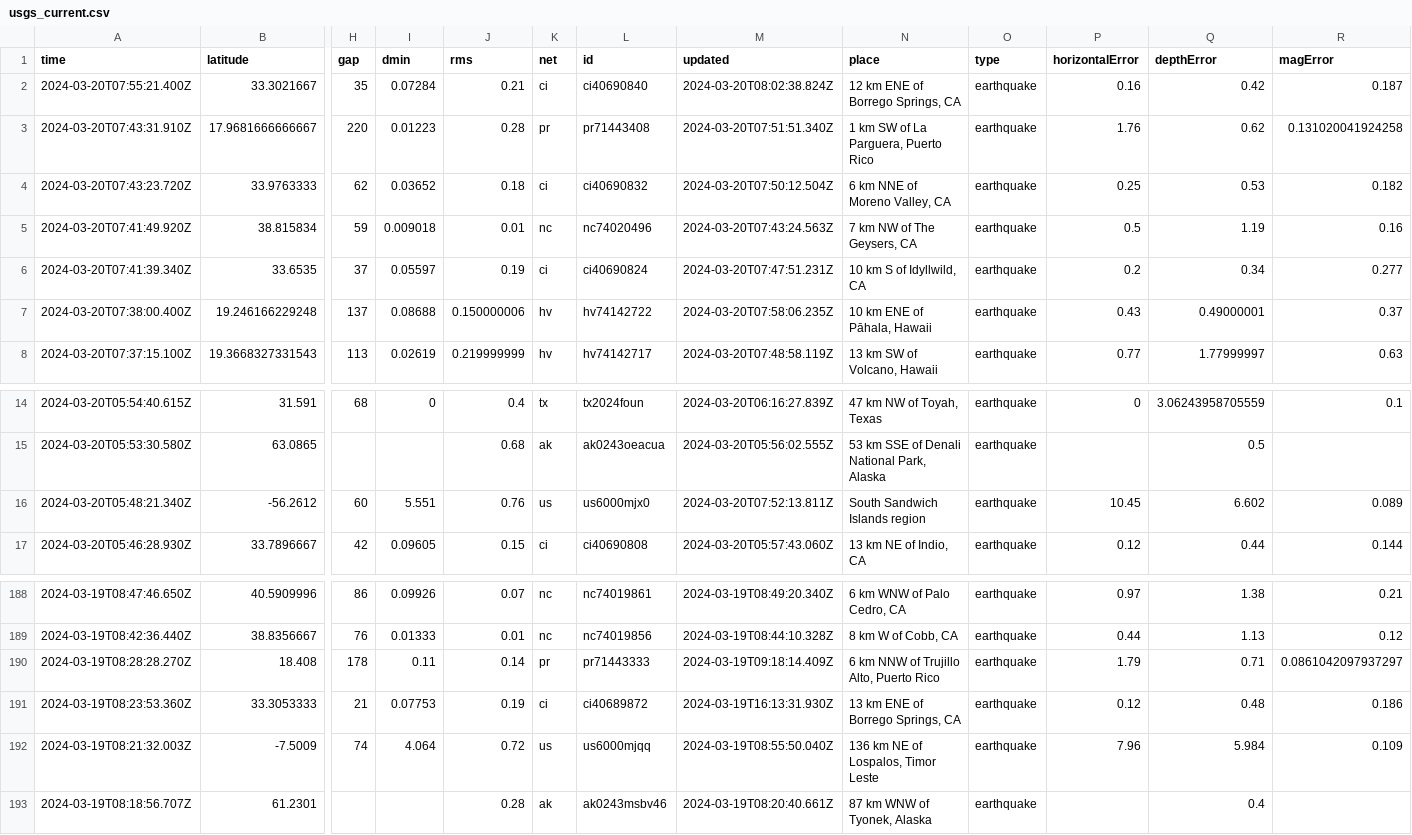
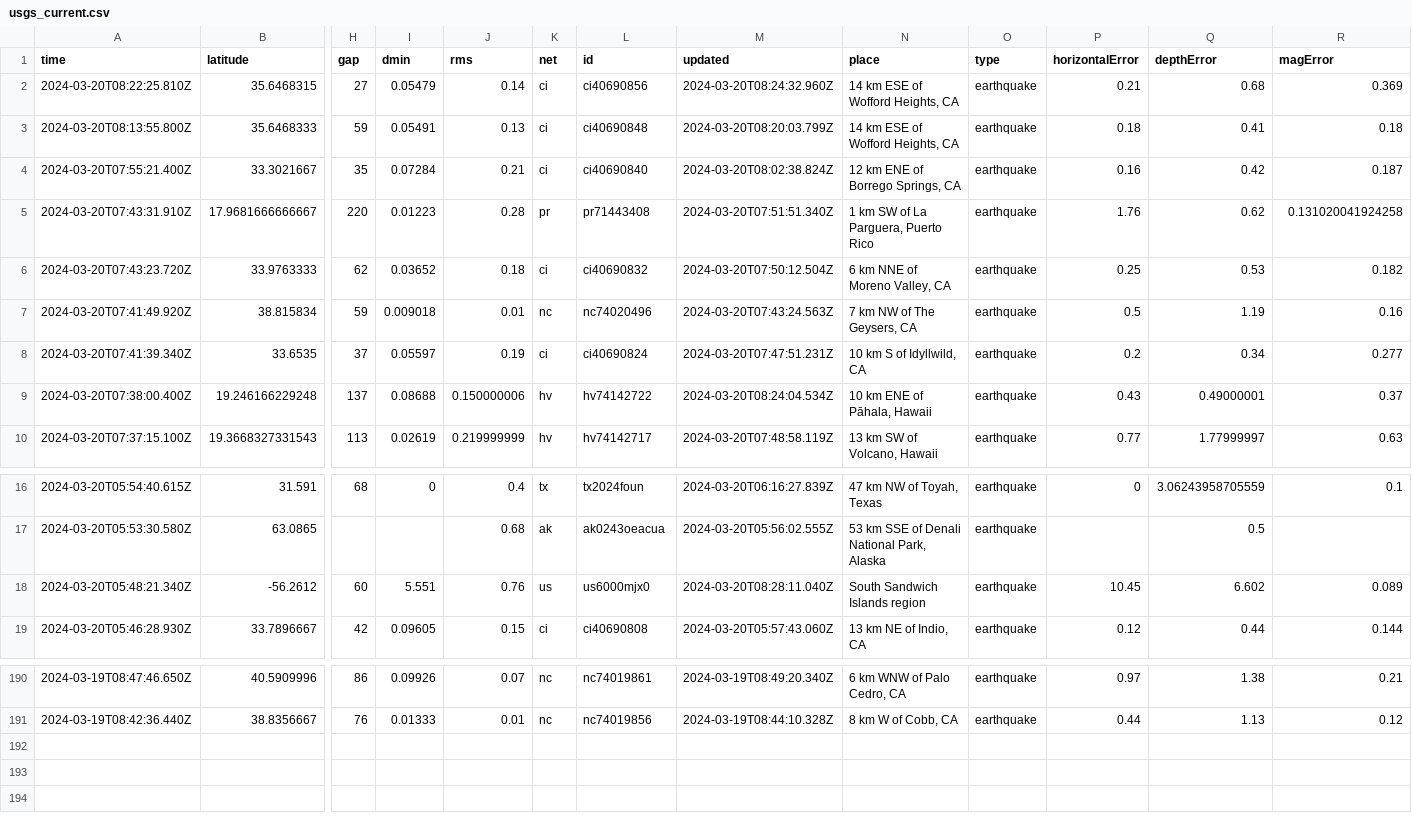
Before and after one commit to namakshenas/Github-Action-Data-Pipeline, a CSV file: usgs_current.csv, drawn as a sheet; only a part is shown, gaps mark what is left out; removed rows and columns are numbered as before the commit, all else as after; rows hold the shown columns only; the diff names each change by its address in the sheet, - before the commit and + after, or states it on an @@ line.

Commit message:
Latest data: Wed Mar 20 08:29:07 UTC 2024

```diff
--- a/usgs_current.csv
+++ b/usgs_current.csv
+row 2: 2024-03-20T08:22:25.810Z | 35.6468315 | 27 | 0.05479 | 0.14 | ci | ci40690856 | 2024-03-20T08:24:32.960Z | 14 km ESE of Wofford Heights, CA | earthquake | 0.21 | 0.68 | 0.369
+row 3: 2024-03-20T08:13:55.800Z | 35.6468333 | 59 | 0.05491 | 0.13 | ci | ci40690848 | 2024-03-20T08:20:03.799Z | 14 km ESE of Wofford Heights, CA | earthquake | 0.18 | 0.41 | 0.18
-M9 (updated): 2024-03-20T07:58:06.235Z
+M9 (updated): 2024-03-20T08:24:04.534Z
-M18 (updated): 2024-03-20T07:52:13.811Z
+M18 (updated): 2024-03-20T08:28:11.040Z
-row 190: 2024-03-19T08:28:28.270Z | 18.408 | 178 | 0.11 | 0.14 | pr | pr71443333 | 2024-03-19T09:18:14.409Z | 6 km NNW of Trujillo Alto, Puerto Rico | earthquake | 1.79 | 0.71 | 0.0861042097937297
-row 191: 2024-03-19T08:23:53.360Z | 33.3053333 | 21 | 0.07753 | 0.19 | ci | ci40689872 | 2024-03-19T16:13:31.930Z | 13 km ENE of Borrego Springs, CA | earthquake | 0.12 | 0.48 | 0.186
-row 192: 2024-03-19T08:21:32.003Z | -7.5009 | 74 | 4.064 | 0.72 | us | us6000mjqq | 2024-03-19T08:55:50.040Z | 136 km NE of Lospalos, Timor Leste | earthquake | 7.96 | 5.984 | 0.109
-row 193: 2024-03-19T08:18:56.707Z | 61.2301 |  |  | 0.28 | ak | ak0243msbv46 | 2024-03-19T08:20:40.661Z | 87 km WNW of Tyonek, Alaska | earthquake |  | 0.4
```
